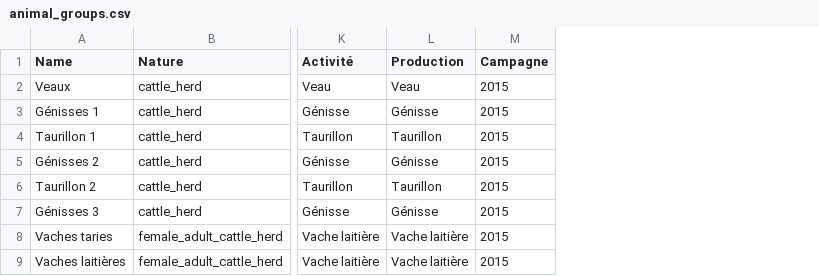
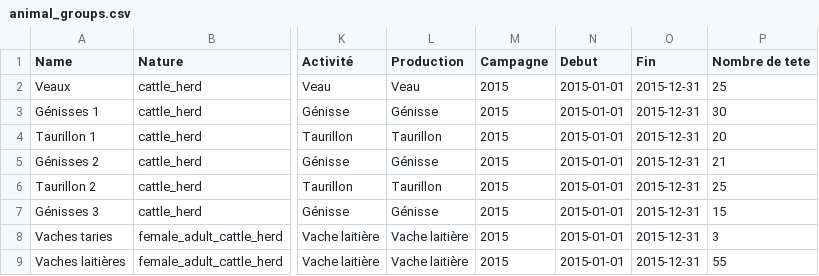
Before and after one commit to ekylibre/first_run-demo, a CSV file: alamano/animal_groups.csv, drawn as a sheet; only a part is shown, gaps mark what is left out; the diff names each change by its address in the sheet, - before the commit and + after, or states it on an @@ line.

Commit message:
Update animal and budget (work with innovation relative exchangers)

```diff
--- a/alamano/animal_groups.csv
+++ b/alamano/animal_groups.csv
+column N (Debut), rows 2-9: all 2015-01-01
+column O (Fin), rows 2-9: all 2015-12-31
+column P (Nombre de tete), rows 2-9: 25 | 30 | 20 | 21 | 25 | 15 | 3 | 55
```
Also changed, not shown: 1 other file.
